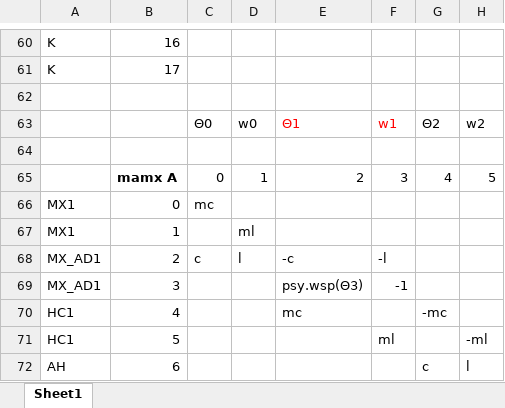
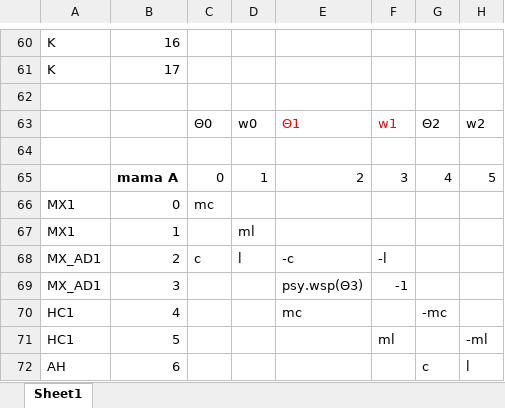
Before and after one commit to regevell/EVA_DSH, an Excel workbook: Matrices ModelRecAir.xlsx, sheet Sheet1, drawn as a sheet; only a part is shown, gaps mark what is left out; values as stored, in another font and other column widths than the file's, no borders; the diff names each change by its address in the sheet, - before the commit and + after, or states it on an @@ line.

```diff
--- a/Matrices ModelRecAir.xlsx (sheet Sheet1)
+++ b/Matrices ModelRecAir.xlsx (sheet Sheet1)
-B65: mamx A
+B65: mama A
```
Also changed, not shown: 1 other file.
